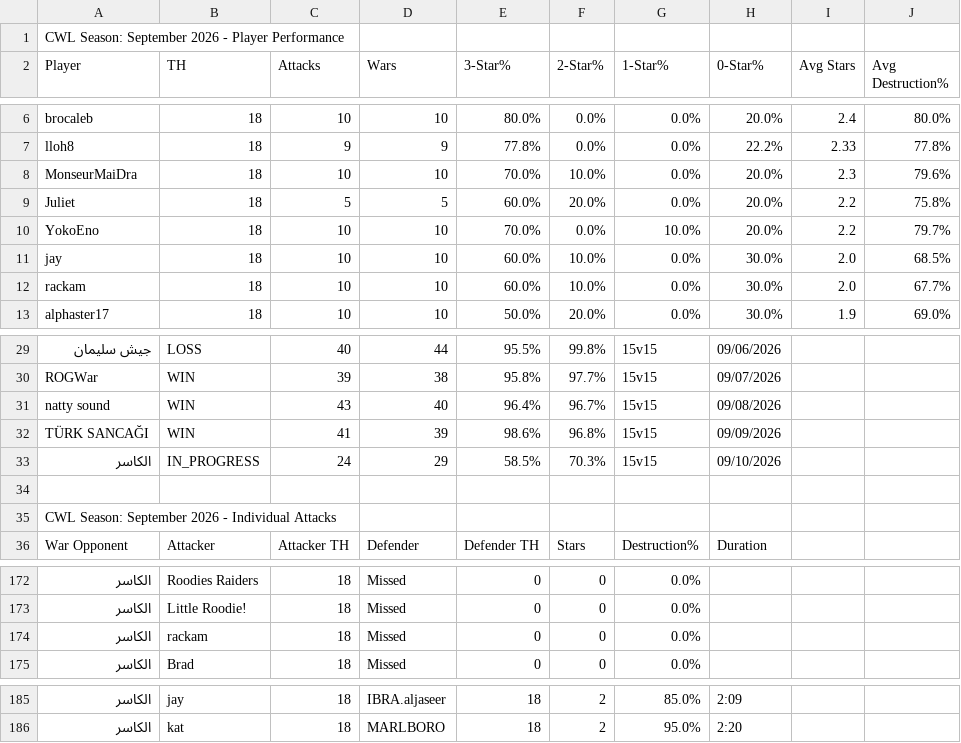
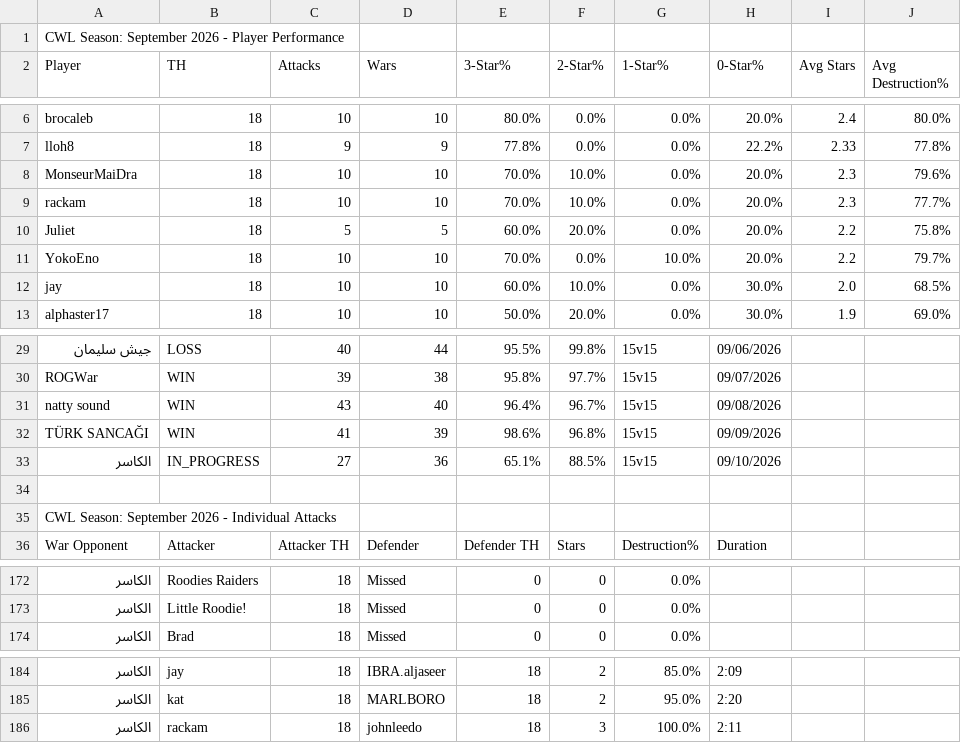
Before and after one commit to Silvester13-SOS/clash-war-analytics, a CSV file: docs/data/cwl-season/2026-9.csv, drawn as a sheet; only a part is shown, gaps mark what is left out; removed rows and columns are numbered as before the commit, all else as after; the diff names each change by its address in the sheet, - before the commit and + after, or states it on an @@ line.

```diff
--- a/docs/data/cwl-season/2026-9.csv
+++ b/docs/data/cwl-season/2026-9.csv
+row 9: rackam | 18 | 10 | 10 | 70.0% | 10.0% | 0.0% | 20.0% | 2.3 | 77.7%
-row 12: rackam | 18 | 10 | 10 | 60.0% | 10.0% | 0.0% | 30.0% | 2.0 | 67.7%
-C33 (Attacks): 24
+C33 (Attacks): 27
-D33 (Wars): 29
+D33 (Wars): 36
-E33 (3-Star%): 58.5%
+E33 (3-Star%): 65.1%
-F33 (2-Star%): 70.3%
+F33 (2-Star%): 88.5%
-row 174: الكاسر | rackam | 18 | Missed | 0 | 0 | 0.0%
+row 186: الكاسر | rackam | 18 | johnleedo | 18 | 3 | 100.0% | 2:11
```
Also changed, not shown: 16 other files.
